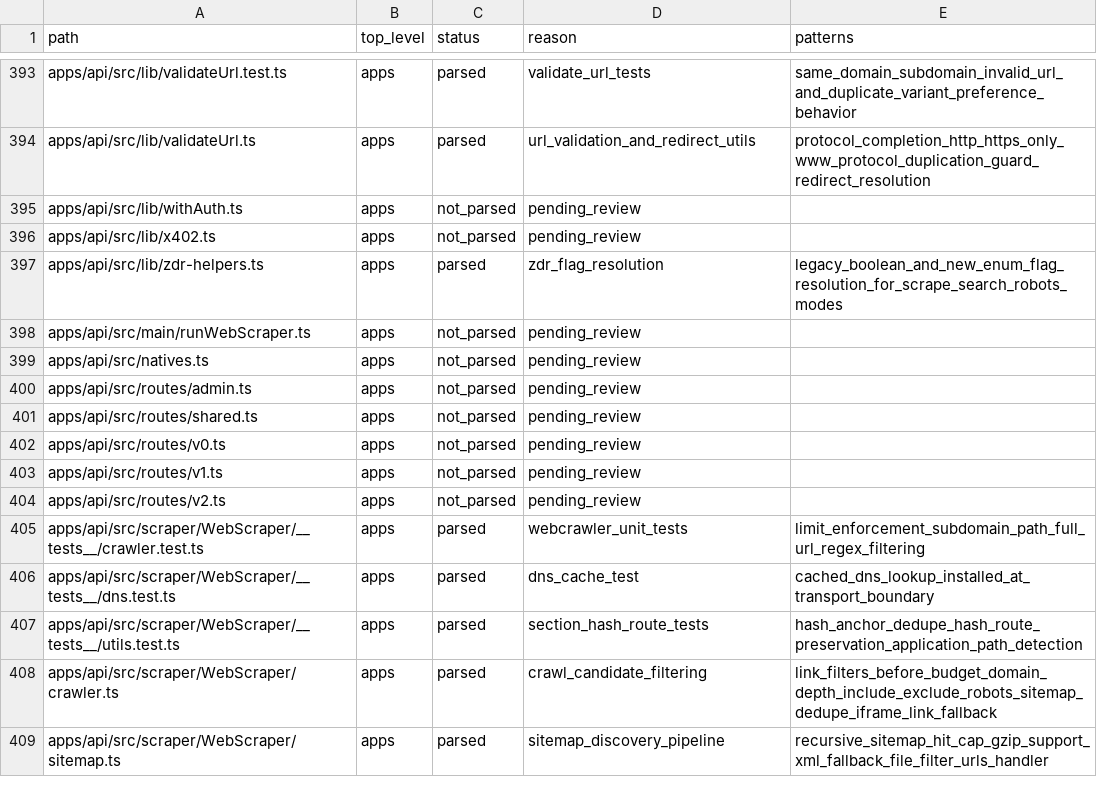
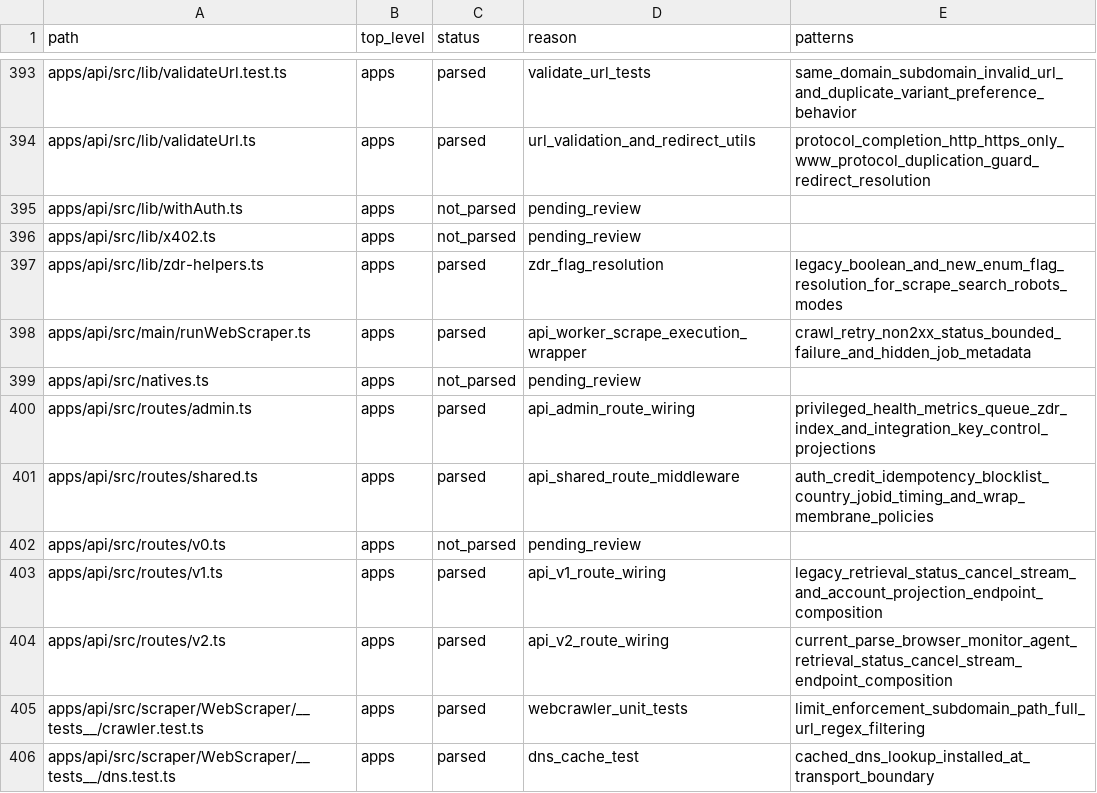
Before and after one commit to jakerslam/protheus, a TSV file: docs/workspace/FIRECRAWL_WEB_TOOLING_FILE_INVENTORY.tsv, drawn as a sheet; only a part is shown, gaps mark what is left out; the shorter side is filled out with more unchanged rows.

Commit message:
docs(web): record firecrawl route membrane patterns

```diff
--- a/docs/workspace/FIRECRAWL_WEB_TOOLING_FILE_INVENTORY.tsv
+++ b/docs/workspace/FIRECRAWL_WEB_TOOLING_FILE_INVENTORY.tsv
@@ -397,9 +397,9 @@ apps/api/src/lib/x402.ts	apps	not_parsed	pending_review
 apps/api/src/lib/zdr-helpers.ts	apps	parsed	zdr_flag_resolution	legacy_boolean_and_new_enum_flag_resolution_for_scrape_search_robots_modes
-apps/api/src/main/runWebScraper.ts	apps	not_parsed	pending_review	
+apps/api/src/main/runWebScraper.ts	apps	parsed	api_worker_scrape_execution_wrapper	crawl_retry_non2xx_status_bounded_failure_and_hidden_job_metadata
 apps/api/src/natives.ts	apps	not_parsed	pending_review	
-apps/api/src/routes/admin.ts	apps	not_parsed	pending_review	
-apps/api/src/routes/shared.ts	apps	not_parsed	pending_review	
+apps/api/src/routes/admin.ts	apps	parsed	api_admin_route_wiring	privileged_health_metrics_queue_zdr_index_and_integration_key_control_projections
+apps/api/src/routes/shared.ts	apps	parsed	api_shared_route_middleware	auth_credit_idempotency_blocklist_country_jobid_timing_and_wrap_membrane_policies
 apps/api/src/routes/v0.ts	apps	not_parsed	pending_review	
-apps/api/src/routes/v1.ts	apps	not_parsed	pending_review	
-apps/api/src/routes/v2.ts	apps	not_parsed	pending_review	
+apps/api/src/routes/v1.ts	apps	parsed	api_v1_route_wiring	legacy_retrieval_status_cancel_stream_and_account_projection_endpoint_composition
+apps/api/src/routes/v2.ts	apps	parsed	api_v2_route_wiring	current_parse_browser_monitor_agent_retrieval_status_cancel_stream_endpoint_composition
 apps/api/src/scraper/WebScraper/__tests__/crawler.test.ts	apps	parsed	webcrawler_unit_tests	limit_enforcement_subdomain_path_full_url_regex_filtering
```
Also changed, not shown: 1 other file.
